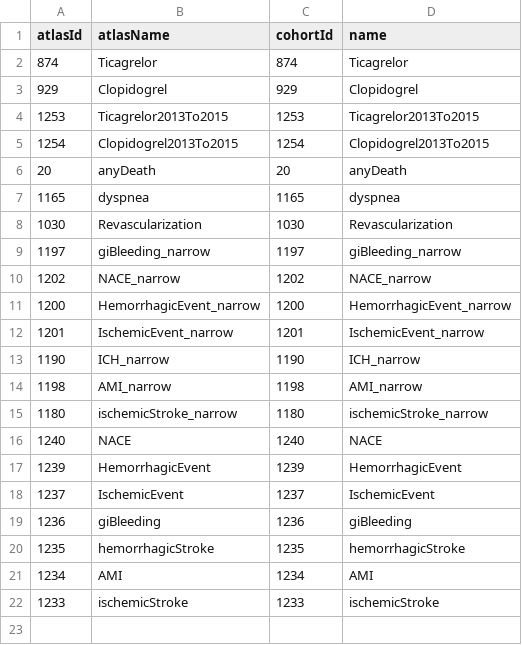
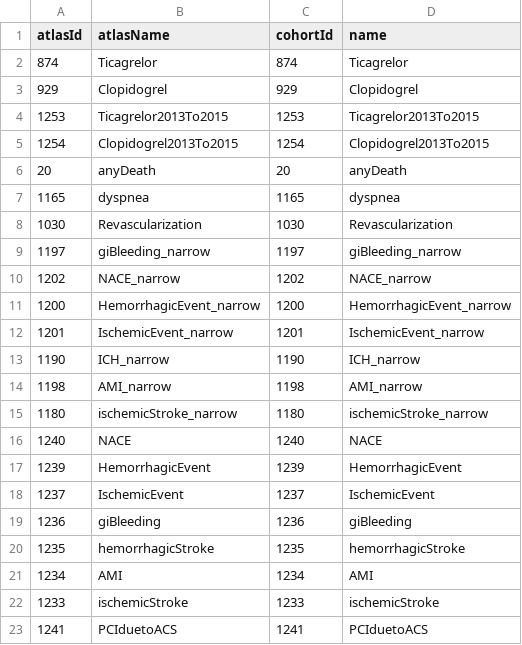
Before and after one commit to ohdsi-studies/TicagrelorVsClopidogrel, a CSV file: inst/settings/CohortsToCreate.csv, drawn as a sheet; the diff names each change by its address in the sheet, - before the commit and + after, or states it on an @@ line.

Commit message:
changing initial event of cohort definition from the drug start to PCI procedure and adding the PCI due to ACS cohort

```diff
--- a/inst/settings/CohortsToCreate.csv
+++ b/inst/settings/CohortsToCreate.csv
+row 23: 1241 | PCIduetoACS | 1241 | PCIduetoACS
```
Also changed, not shown: 8 other files.
